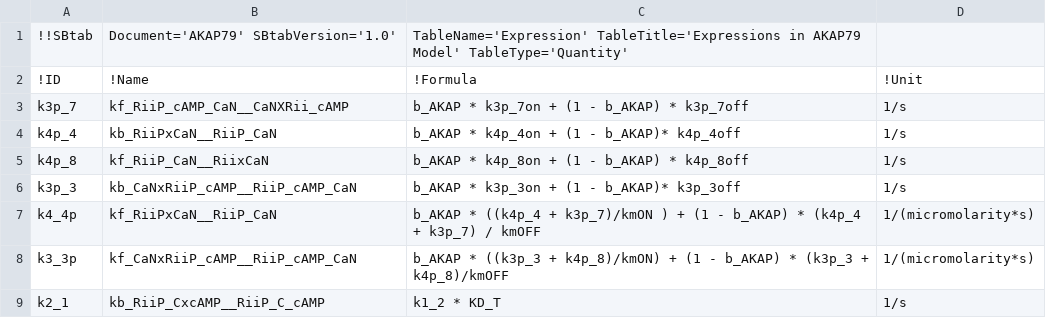
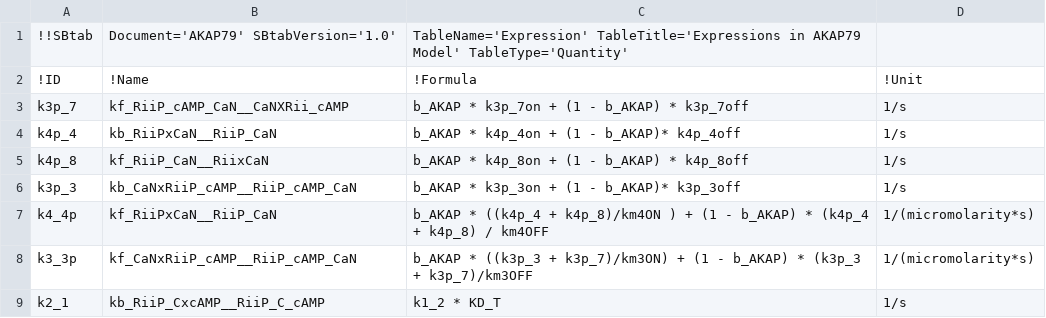
Before and after one commit to icpm-kth/AKAP79, a TSV file: Expression.tsv, drawn as a sheet.

```diff
--- a/Expression.tsv
+++ b/Expression.tsv
@@ -6,4 +6,4 @@ k4p_8	kf_RiiP_CaN__RiixCaN	b_AKAP * k4p_8on + (1 - b_AKAP) * k4p_8off	1/s
 k3p_3	kb_CaNxRiiP_cAMP__RiiP_cAMP_CaN	b_AKAP * k3p_3on  +  (1 - b_AKAP)* k3p_3off	1/s
-k4_4p	kf_RiiPxCaN__RiiP_CaN	b_AKAP * ((k4p_4 + k3p_7)/kmON ) + (1 - b_AKAP) * (k4p_4 + k3p_7) / kmOFF	1/(micromolarity*s)
-k3_3p	kf_CaNxRiiP_cAMP__RiiP_cAMP_CaN	b_AKAP * ((k3p_3 + k4p_8)/kmON) + (1 - b_AKAP) * (k3p_3 + k4p_8)/kmOFF	1/(micromolarity*s)
+k4_4p	kf_RiiPxCaN__RiiP_CaN	b_AKAP * ((k4p_4 + k4p_8)/km4ON ) + (1 - b_AKAP) * (k4p_4 + k4p_8) / km4OFF	1/(micromolarity*s)
+k3_3p	kf_CaNxRiiP_cAMP__RiiP_cAMP_CaN	b_AKAP * ((k3p_3 + k3p_7)/km3ON) + (1 - b_AKAP) * (k3p_3 + k3p_7)/km3OFF	1/(micromolarity*s)
 k2_1	kb_RiiP_CxcAMP__RiiP_C_cAMP	k1_2 * KD_T	1/s
```
Also changed, not shown: Parameter.tsv, 3 other files.
